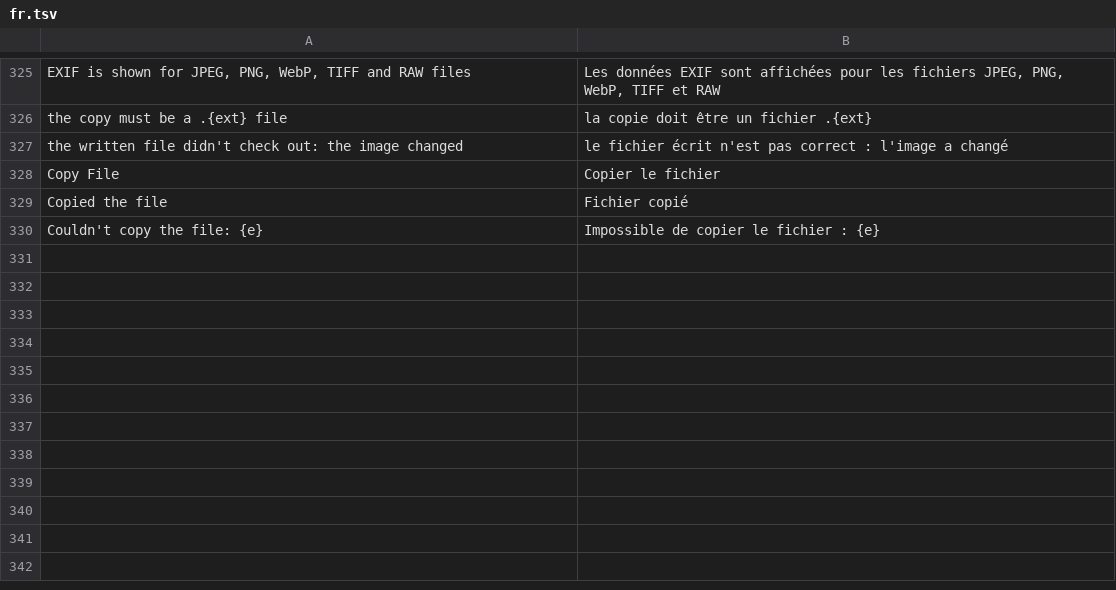
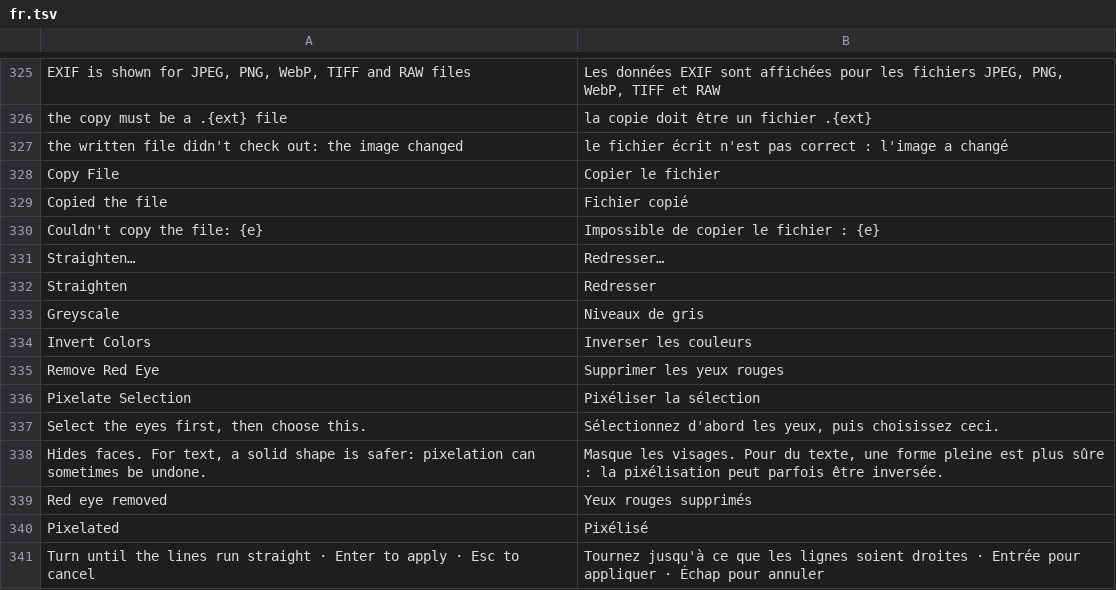
Before and after one commit to pyubero/lightview, a TSV file: locales/fr.tsv, drawn as a sheet; only a part is shown, gaps mark what is left out.

Commit message:
Straighten, crop snaps, greyscale, invert, red eye and pixelate (milestones 29 and 30)
Image > Straighten turns the image live under a grid and applies the
same-aspect auto-crop through Correct Perspective. Crops snap to 1:1,
4:3, 3:2 and 16:9 within 3%. Greyscale (Saturation at -1) and Invert
Colors work per pixel, so the saved file matches the view. Remove Red
Eye and Pixelate Selection patch the selection; pixelation uses a random
grid and per-block noise.

```diff
--- a/locales/fr.tsv
+++ b/locales/fr.tsv
@@ -330 +330,12 @@ Copied the file	Fichier copié
 Couldn't copy the file: {e}	Impossible de copier le fichier : {e}
+Straighten…	Redresser…
+Straighten	Redresser
+Greyscale	Niveaux de gris
+Invert Colors	Inverser les couleurs
+Remove Red Eye	Supprimer les yeux rouges
+Pixelate Selection	Pixéliser la sélection
+Select the eyes first, then choose this.	Sélectionnez d'abord les yeux, puis choisissez ceci.
+Hides faces. For text, a solid shape is safer: pixelation can sometimes be undone.	Masque les visages. Pour du texte, une forme pleine est plus sûre : la pixélisation peut parfois être inversée.
+Red eye removed	Yeux rouges supprimés
+Pixelated	Pixélisé
+Turn until the lines run straight · Enter to apply · Esc to cancel	Tournez jusqu'à ce que les lignes soient droites · Entrée pour appliquer · Échap pour annuler
```
Also changed, not shown: locales/de.tsv, locales/es.tsv, 13 other files.
